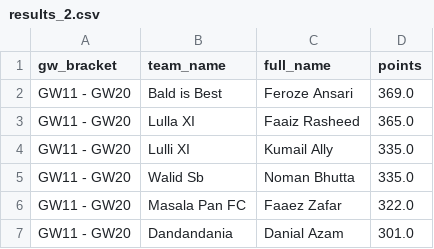
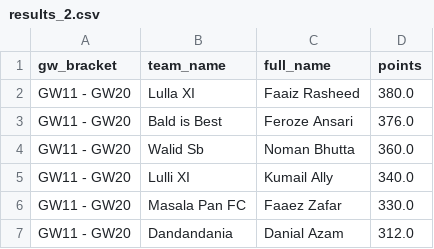
Before and after one commit to Dazaman/drapht, a CSV file: data/results_2.csv, drawn as a sheet.

```diff
--- a/data/results_2.csv
+++ b/data/results_2.csv
@@ -1,7 +1,7 @@
 gw_bracket,team_name,full_name,points
-GW11 - GW20,Bald is Best,Feroze Ansari,369.0
-GW11 - GW20,Lulla XI,Faaiz Rasheed,365.0
-GW11 - GW20,Lulli XI,Kumail Ally,335.0
-GW11 - GW20,Walid Sb,Noman Bhutta,335.0
-GW11 - GW20,Masala Pan FC,Faaez Zafar,322.0
-GW11 - GW20,Dandandania,Danial Azam,301.0
+GW11 - GW20,Lulla XI,Faaiz Rasheed,380.0
+GW11 - GW20,Bald is Best,Feroze Ansari,376.0
+GW11 - GW20,Walid Sb,Noman Bhutta,360.0
+GW11 - GW20,Lulli XI,Kumail Ally,340.0
+GW11 - GW20,Masala Pan FC,Faaez Zafar,330.0
+GW11 - GW20,Dandandania,Danial Azam,312.0
```
Also changed, not shown: data/joined.csv, data/team_218851/history.csv, 15 other files.
